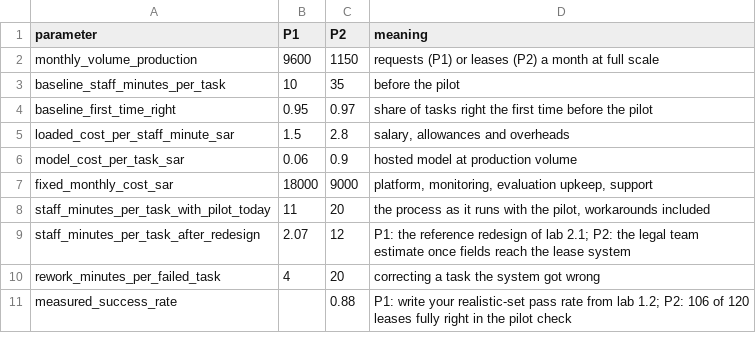
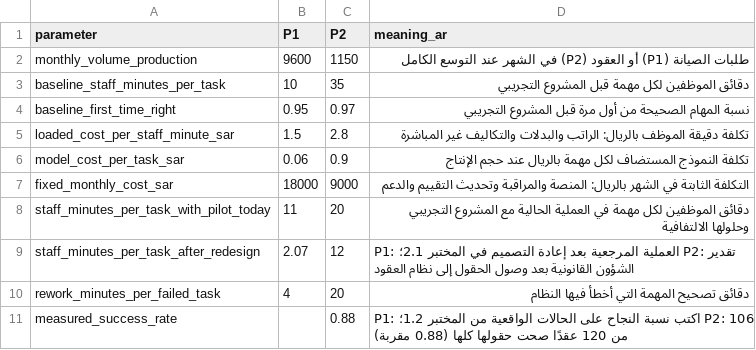
Before and after one commit to SDAIAAcademy/lds-exe-207, a CSV file: labs/files/capstone_costs.csv, drawn as a sheet.

Commit message:
Fix review findings: national risk level names and source, P2 cost inputs, P1 data cause, GenAI guideline, bank keys
The 16 level of the national AI risk framework is كارثي in the official Arabic, which is the full framework (SDAIA-P145), not the executive summary. The capstone P2 success rate is now the published 0.88 everywhere (55.73 and 81.19). Lab 1.1 counts an approval never requested as a data cause, and P1's notes say its production request is pending. Radhah states plainly that it did not adopt SDAIA's generative AI guidelines. Microsoft Learn's hub and spoke is attributed as the page states it. The numbers script moves into labs/_tools, the costs file explains its rows in Arabic, the re-test runner documents --env-file, and two bank items lose giveaway options.

```diff
--- a/labs/files/capstone_costs.csv
+++ b/labs/files/capstone_costs.csv
@@ -1,11 +1,11 @@
-parameter,P1,P2,meaning
-monthly_volume_production,9600,1150,requests (P1) or leases (P2) a month at full scale
-baseline_staff_minutes_per_task,10,35,before the pilot
-baseline_first_time_right,0.95,0.97,share of tasks right the first time before the pilot
-loaded_cost_per_staff_minute_sar,1.5,2.8,"salary, allowances and overheads"
-model_cost_per_task_sar,0.06,0.9,hosted model at production volume
-fixed_monthly_cost_sar,18000,9000,"platform, monitoring, evaluation upkeep, support"
-staff_minutes_per_task_with_pilot_today,11,20,"the process as it runs with the pilot, workarounds included"
-staff_minutes_per_task_after_redesign,2.07,12,P1: the reference redesign of lab 2.1; P2: the legal team estimate once fields reach the lease system
-rework_minutes_per_failed_task,4,20,correcting a task the system got wrong
-measured_success_rate,,0.88,P1: write your realistic-set pass rate from lab 1.2; P2: 106 of 120 leases fully right in the pilot check
+parameter,P1,P2,meaning_ar
+monthly_volume_production,9600,1150,طلبات الصيانة (P1) أو العقود (P2) في الشهر عند التوسع الكامل
+baseline_staff_minutes_per_task,10,35,دقائق الموظفين لكل مهمة قبل المشروع التجريبي
+baseline_first_time_right,0.95,0.97,نسبة المهام الصحيحة من أول مرة قبل المشروع التجريبي
+loaded_cost_per_staff_minute_sar,1.5,2.8,تكلفة دقيقة الموظف بالريال: الراتب والبدلات والتكاليف غير المباشرة
+model_cost_per_task_sar,0.06,0.9,تكلفة النموذج المستضاف لكل مهمة بالريال عند حجم الإنتاج
+fixed_monthly_cost_sar,18000,9000,التكلفة الثابتة في الشهر بالريال: المنصة والمراقبة وتحديث التقييم والدعم
+staff_minutes_per_task_with_pilot_today,11,20,دقائق الموظفين لكل مهمة في العملية الحالية مع المشروع التجريبي وحلولها الالتفافية
+staff_minutes_per_task_after_redesign,2.07,12,P1: العملية المرجعية بعد إعادة التصميم في المختبر 2.1؛ P2: تقدير الشؤون القانونية بعد وصول الحقول إلى نظام العقود
+rework_minutes_per_failed_task,4,20,دقائق تصحيح المهمة التي أخطأ فيها النظام
+measured_success_rate,,0.88,P1: اكتب نسبة النجاح على الحالات الواقعية من المختبر 1.2؛ P2: 106 من 120 عقدًا صحت حقولها كلها (0.88 مقربة)
```
Also changed, not shown: 20 other files.
